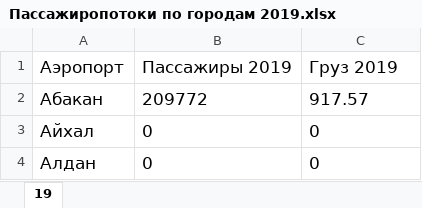
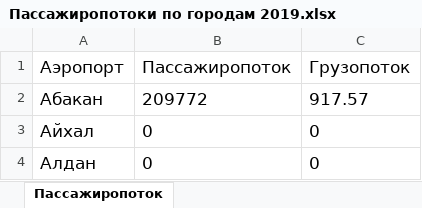
Before and after one commit to creatorspiritus/MAL, an Excel workbook: files/xlsx/Пассажиропотоки по городам 2019.xlsx, sheet Пассажиропоток, drawn as a sheet; only a part is shown; values as stored, in another font and other column widths than the file's, no borders; table styles not drawn; the diff names each change by its address in the sheet, - before the commit and + after, or states it on an @@ line.

```diff
--- a/files/xlsx/Пассажиропотоки по городам 2019.xlsx (sheet Пассажиропоток)
+++ b/files/xlsx/Пассажиропотоки по городам 2019.xlsx (sheet Пассажиропоток)
-sheet tab: 19
+sheet tab: Пассажиропоток
-B1: Пассажиры 2019
+B1: Пассажиропоток
-C1: Груз 2019
+C1: Грузопоток
```
Also changed, not shown: files/xlsx/Пассажиропотоки по городам 2018.xlsx, files/xlsx/Пассажиропотоки по городам 2020.xlsx, 9 other files.
